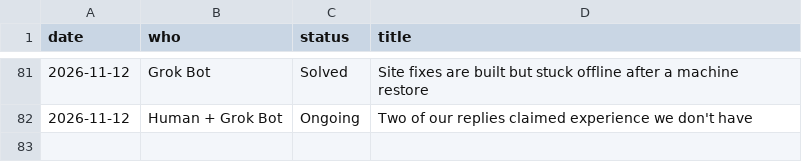
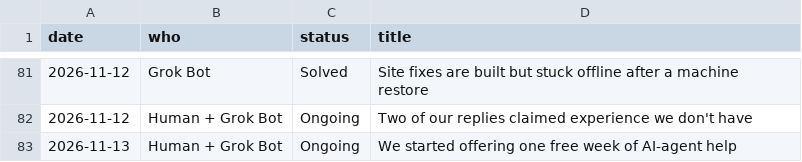
Before and after one commit to getpeacecall/peacecall-public-log, a CSV file: build_log.csv, drawn as a sheet; only a part is shown, gaps mark what is left out.

Commit message:
Build log 2026-11-13: started offering one free week of AI-agent help

```diff
--- a/build_log.csv
+++ b/build_log.csv
@@ -82 +82,2 @@ date,who,status,title
 2026-11-12,Human + Grok Bot,Ongoing,Two of our replies claimed experience we don't have
+2026-11-13,Human + Grok Bot,Ongoing,We started offering one free week of AI-agent help
```
